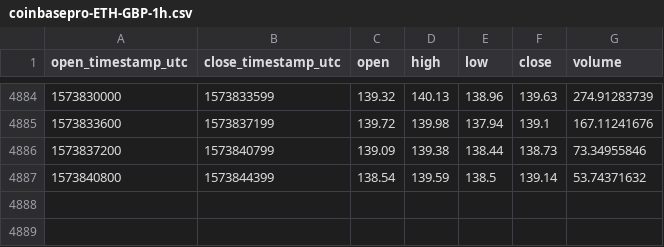
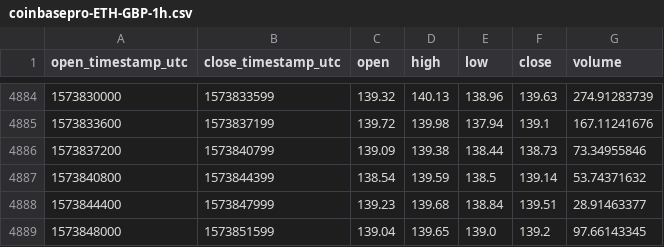
Before and after one commit to cryptobigbro/coinbasepro-ETH-GBP, a CSV file: coinbasepro-ETH-GBP-1h.csv, drawn as a sheet; only a part is shown, gaps mark what is left out; the diff names each change by its address in the sheet, - before the commit and + after, or states it on an @@ line.

Commit message:
Update OHLCV data.

```diff
--- a/coinbasepro-ETH-GBP-1h.csv
+++ b/coinbasepro-ETH-GBP-1h.csv
+row 4888: 1573844400 | 1573847999 | 139.23 | 139.68 | 138.84 | 139.51 | 28.91463377
+row 4889: 1573848000 | 1573851599 | 139.04 | 139.65 | 139.0 | 139.2 | 97.66143345
```
